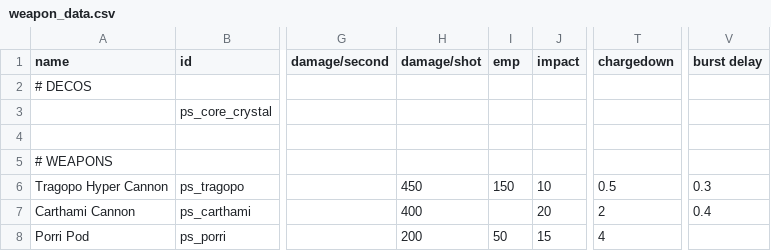
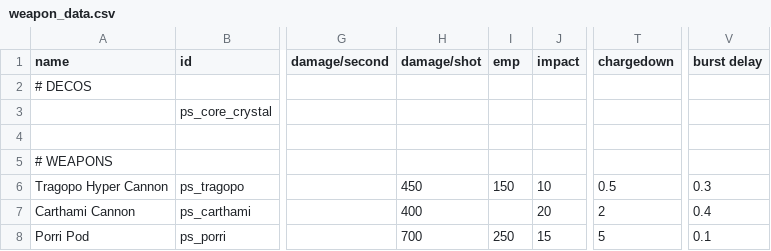
Before and after one commit to CosmicFishi/Project-Solace, a CSV file: data/weapons/weapon_data.csv, drawn as a sheet; only a part is shown, gaps mark what is left out; the diff names each change by its address in the sheet, - before the commit and + after, or states it on an @@ line.

Commit message:
Adjust Barking variant and mounts, fixed missilefiend hullmod not reloading the correct ammo count, add delay for Porri for each burst fire

```diff
--- a/data/weapons/weapon_data.csv
+++ b/data/weapons/weapon_data.csv
-H8 (damage/shot): 200
+H8 (damage/shot): 700
-I8 (emp): 50
+I8 (emp): 250
-T8 (chargedown): 4
+T8 (chargedown): 5
-V8 (burst delay): (empty)
+V8 (burst delay): 0.1
```
Also changed, not shown: 5 other files.
